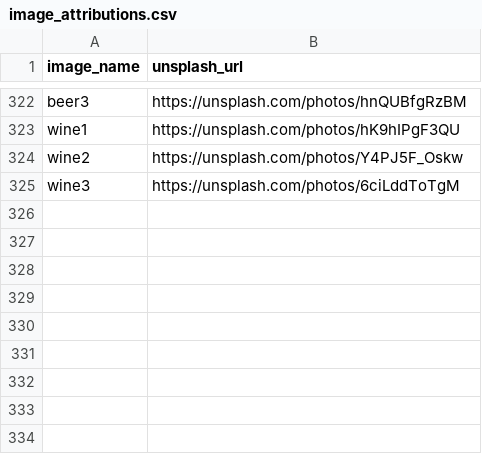
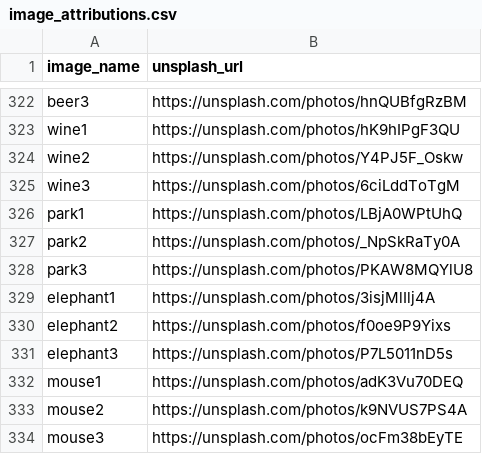
Before and after one commit to MPreston1/LibreLingoCommunity, a CSV file: docs/image_attributions.csv, drawn as a sheet; only a part is shown, gaps mark what is left out; the diff names each change by its address in the sheet, - before the commit and + after, or states it on an @@ line.

Commit message:
feat: add some images

```diff
--- a/docs/image_attributions.csv
+++ b/docs/image_attributions.csv
+row 326: park1 | https://unsplash.com/photos/LBjA0WPtUhQ
+row 327: park2 | https://unsplash.com/photos/_NpSkRaTy0A
+row 328: park3 | https://unsplash.com/photos/PKAW8MQYlU8
+row 329: elephant1 | https://unsplash.com/photos/3isjMlIlj4A
+row 330: elephant2 | https://unsplash.com/photos/f0oe9P9Yixs
+row 331: elephant3 | https://unsplash.com/photos/P7L5011nD5s
+row 332: mouse1 | https://unsplash.com/photos/adK3Vu70DEQ
+row 333: mouse2 | https://unsplash.com/photos/k9NVUS7PS4A
+row 334: mouse3 | https://unsplash.com/photos/ocFm38bEyTE
```
Also changed, not shown: 19 other files.
